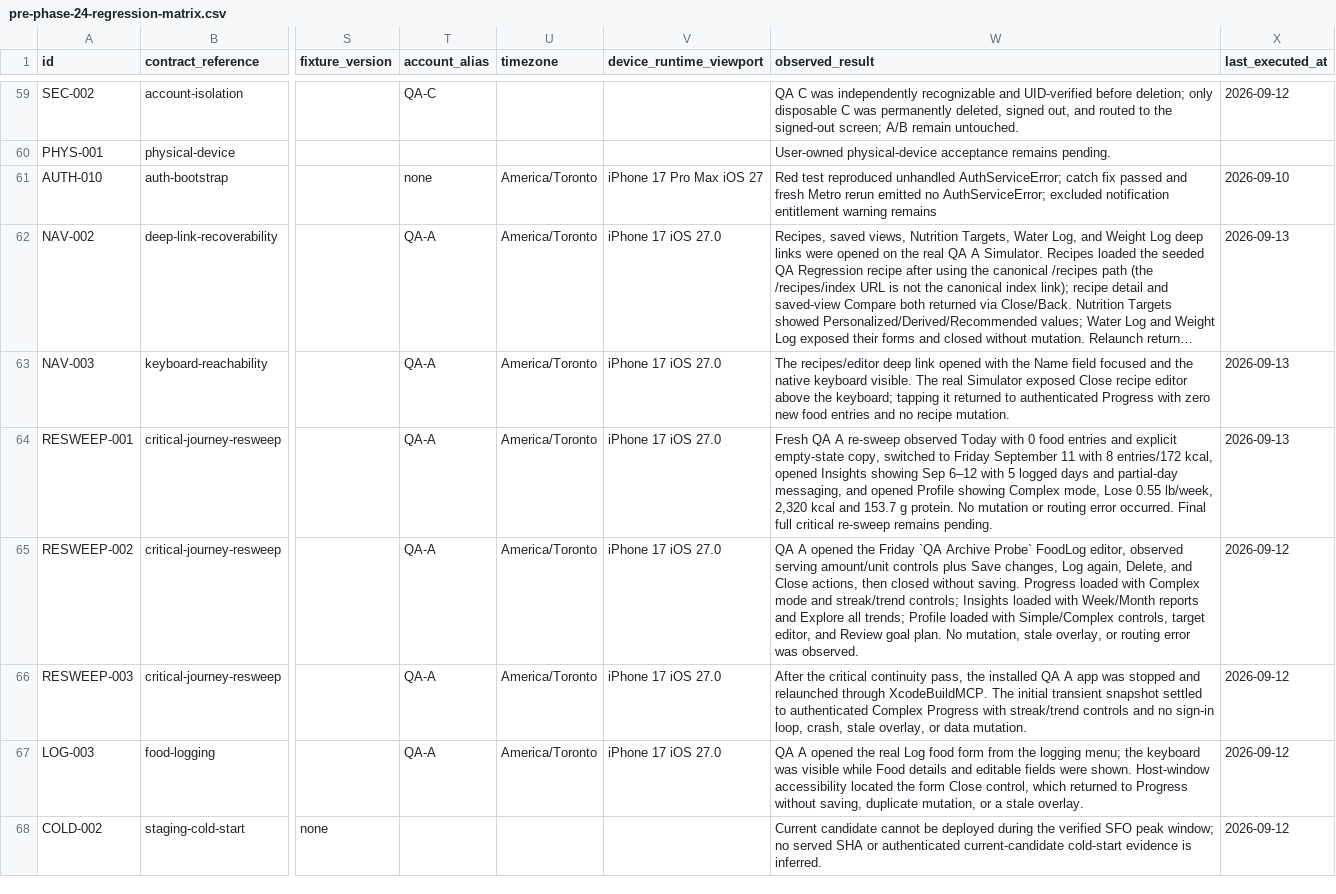
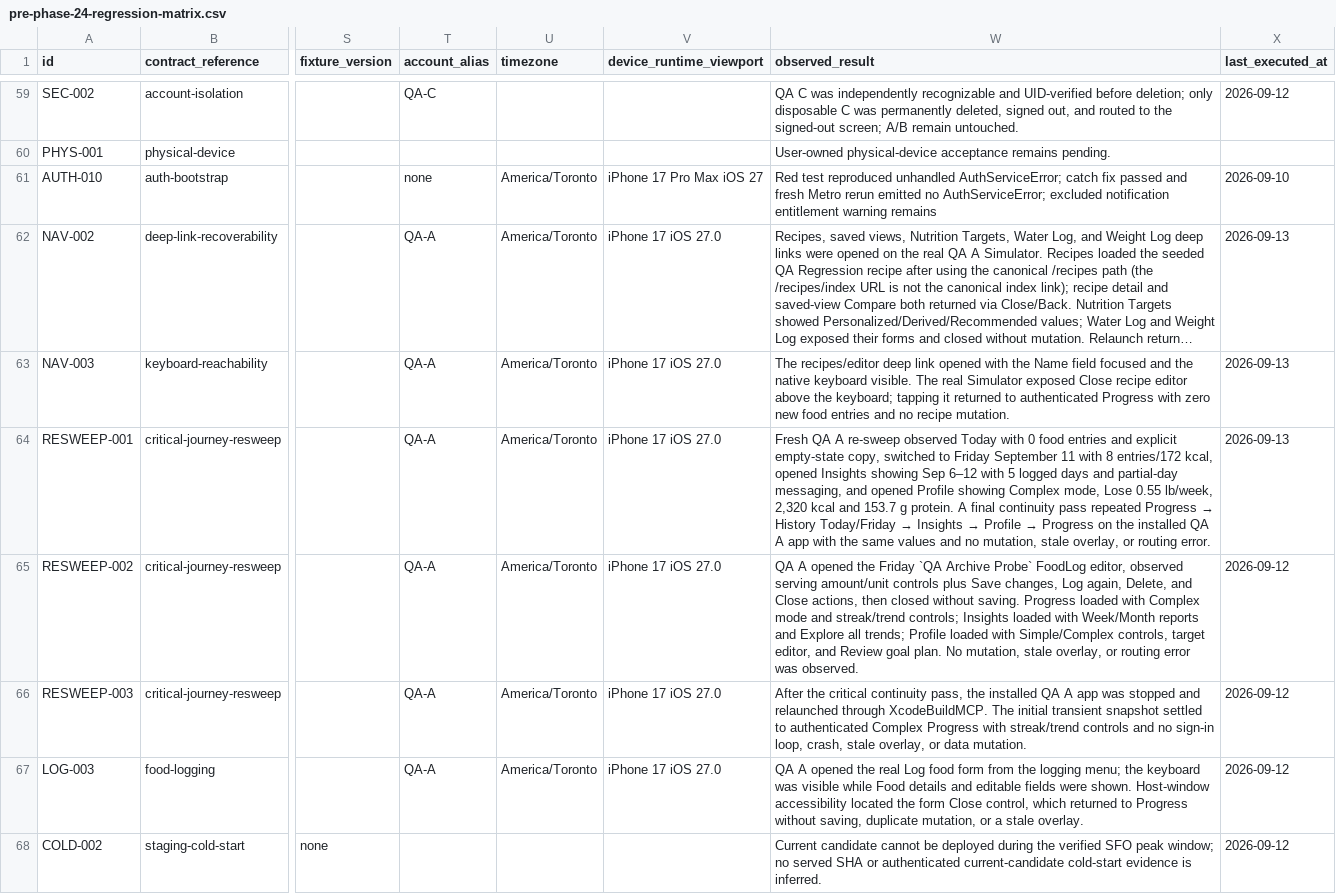
Before and after one commit to joshuaAryy/food-tracker, a CSV file: docs/superpowers/pre-phase-24-regression-matrix.csv, drawn as a sheet; only a part is shown, gaps mark what is left out; long unchanged cells end in …; the diff names each change by its address in the sheet, - before the commit and + after, or states it on an @@ line.

Commit message:
docs: record final critical journey resweep

```diff
--- a/docs/superpowers/pre-phase-24-regression-matrix.csv
+++ b/docs/superpowers/pre-phase-24-regression-matrix.csv
@@ W64 (observed_result): …g protein. No mutation or routing error occurred. Final full critical re-sweep remains pending. → …g protein. A final continuity pass repeated Progress → History Today/Friday → Insights → Profile → Progress on the installed QA A app with the same values and no mutation, stale overlay, or routing error. @@
```
